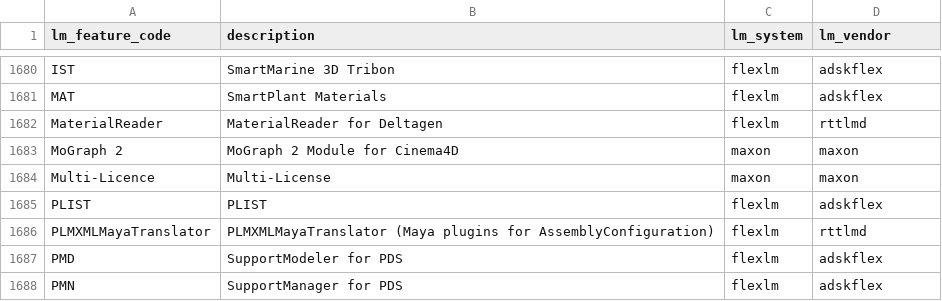
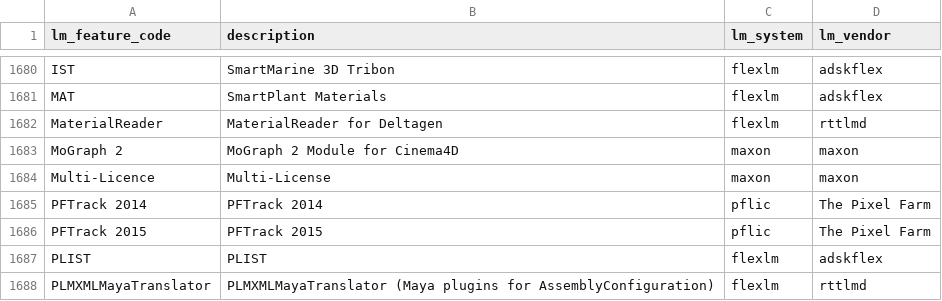
Before and after one commit to christian-korneck/lm_feature_codes, a CSV file: lm_feature_codes.csv, drawn as a sheet; only a part is shown, gaps mark what is left out; the shorter side is filled out with more unchanged rows; the diff names each change by its address in the sheet, - before the commit and + after, or states it on an @@ line.

Commit message:
add more feature codes

```diff
--- a/lm_feature_codes.csv
+++ b/lm_feature_codes.csv
+row 1685: PFTrack 2014 | PFTrack 2014 | pflic | The Pixel Farm
+row 1686: PFTrack 2015 | PFTrack 2015 | pflic | The Pixel Farm
```
